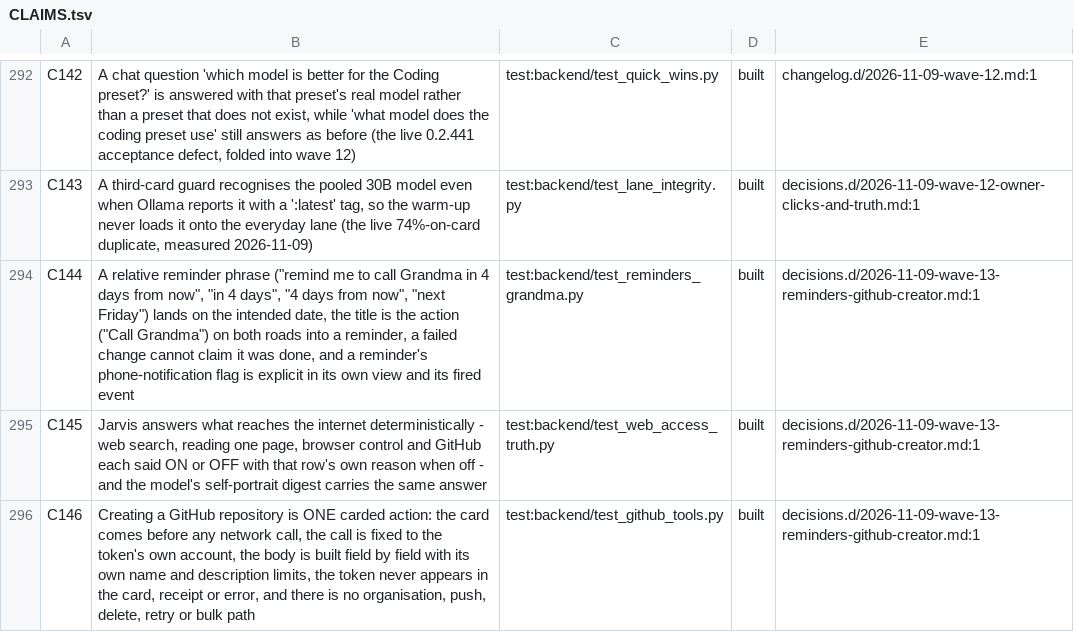
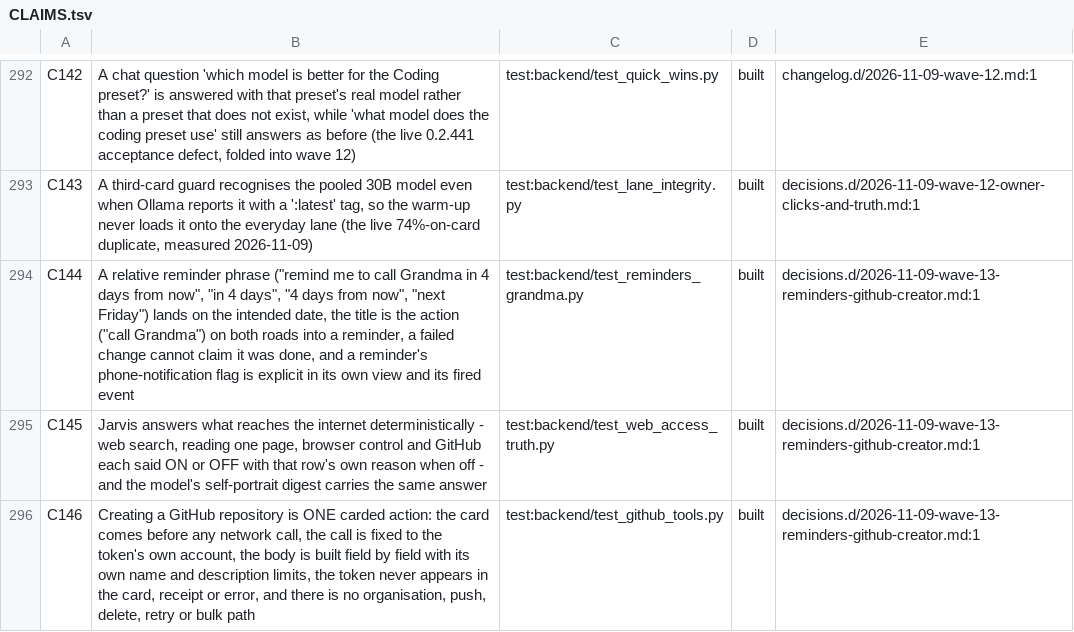
Before and after one commit to darknight11ish/Epic-Jarvis, a TSV file: docs/CLAIMS.tsv, drawn as a sheet; only a part is shown, gaps mark what is left out.

Commit message:
chore(wave13): assemble the three lanes - tool lists, phone contract, owner-capital wording
Integration fixups found by running the wave-13 tree after cherry-picking the Creator, GitHub and Reminders
lanes onto the Wave-12 tip (each lane was verified in its own worktree; these are the joins between them):

- The seventh GitHub tool: `github_create_repo` joined the switchable tool list, so the three copies that
  must agree with `jarvis_asks_first.TOOLS_SWITCHABLE` all learn it - the Rust `asks_first.rs` const
  ([&str; 60] -> 61, with the Wave-13 note), the desktop page's `src/asks-first.js` list, and the phone's
  generated `FeatureDirectory.kt` (regenerated from the contract, 182 features). The phone's own
  `AsksFirstTest` count moves 60 -> 61 and its id list names the new tool; `tests/asks-first.mjs` expects 61.
  The desktop page test, the Rust asks_first module (5/5) and the phone's AsksFirstTest +
  FeatureDirectoryTest are green.
- `docs/CLAIMS.tsv` C144's wording now says "call Grandma", the owner's own capitals, matching the pinned
  rule the Reminders lane kept (the title is the action with his capitals unchanged); the same wording
  correction is in the wave-13 changelog and README. The two comparing comments in jarvis_quick.py say the
  same, and the jarvis_agent.py twin is re-synced (a cherry-pick auto-merge had carried a GitHub-lane edit to
  one side only; check_stale_twins is green again).
- The base/twin trio: check_stale_twins exit 0, test_base_regeneration 39/0, test_base_matches_repo 140/0
  after removing the stray __pycache__ the suites create in the base folder. test_self_code still reports the
  one expected drift: the self-code map is regenerated LAST, after the wave-12 merge, as the records plan says.

Known environmental reds at the desk, unchanged and documented: backend/test_schedule.py's socket check
(it needs two sockets to 11436 to fail - the owner's everyday lane is listening, so it fails here and passes
on a CI runner), and jarvis_quick's `Call Grandma`-era comments above (now corrected).

```diff
--- a/docs/CLAIMS.tsv
+++ b/docs/CLAIMS.tsv
@@ -293,3 +293,3 @@ C142	A chat question 'which model is better for the Coding preset?' is answered
 C143	A third-card guard recognises the pooled 30B model even when Ollama reports it with a ':latest' tag, so the warm-up never loads it onto the everyday lane (the live 74%-on-card duplicate, measured 2026-11-09)	test:backend/test_lane_integrity.py	built	decisions.d/2026-11-09-wave-12-owner-clicks-and-truth.md:1
-C144	A relative reminder phrase ("remind me to call Grandma in 4 days from now", "in 4 days", "4 days from now", "next Friday") lands on the intended date, the title is the action ("Call Grandma") on both roads into a reminder, a failed change cannot claim it was done, and a reminder's phone-notification flag is explicit in its own view and its fired event	test:backend/test_reminders_grandma.py	built	decisions.d/2026-11-09-wave-13-reminders-github-creator.md:1
+C144	A relative reminder phrase ("remind me to call Grandma in 4 days from now", "in 4 days", "4 days from now", "next Friday") lands on the intended date, the title is the action ("call Grandma") on both roads into a reminder, a failed change cannot claim it was done, and a reminder's phone-notification flag is explicit in its own view and its fired event	test:backend/test_reminders_grandma.py	built	decisions.d/2026-11-09-wave-13-reminders-github-creator.md:1
 C145	Jarvis answers what reaches the internet deterministically - web search, reading one page, browser control and GitHub each said ON or OFF with that row's own reason when off - and the model's self-portrait digest carries the same answer	test:backend/test_web_access_truth.py	built	decisions.d/2026-11-09-wave-13-reminders-github-creator.md:1
```
Also changed, not shown: 10 other files.
